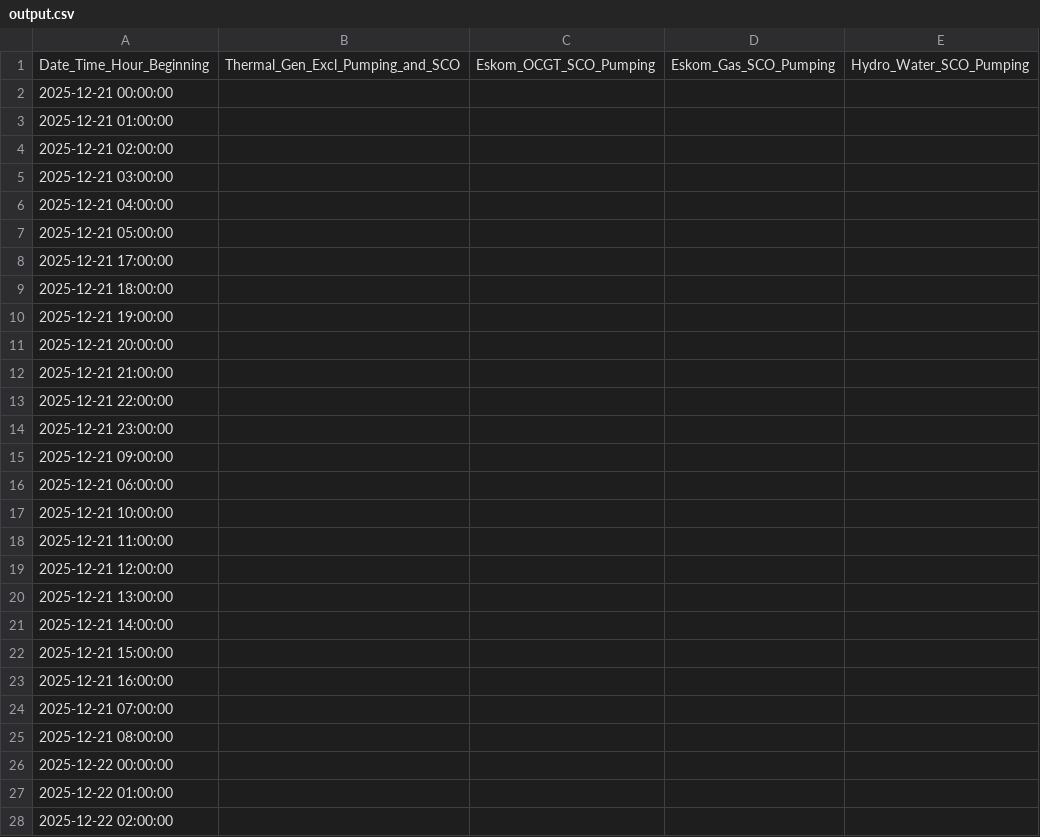
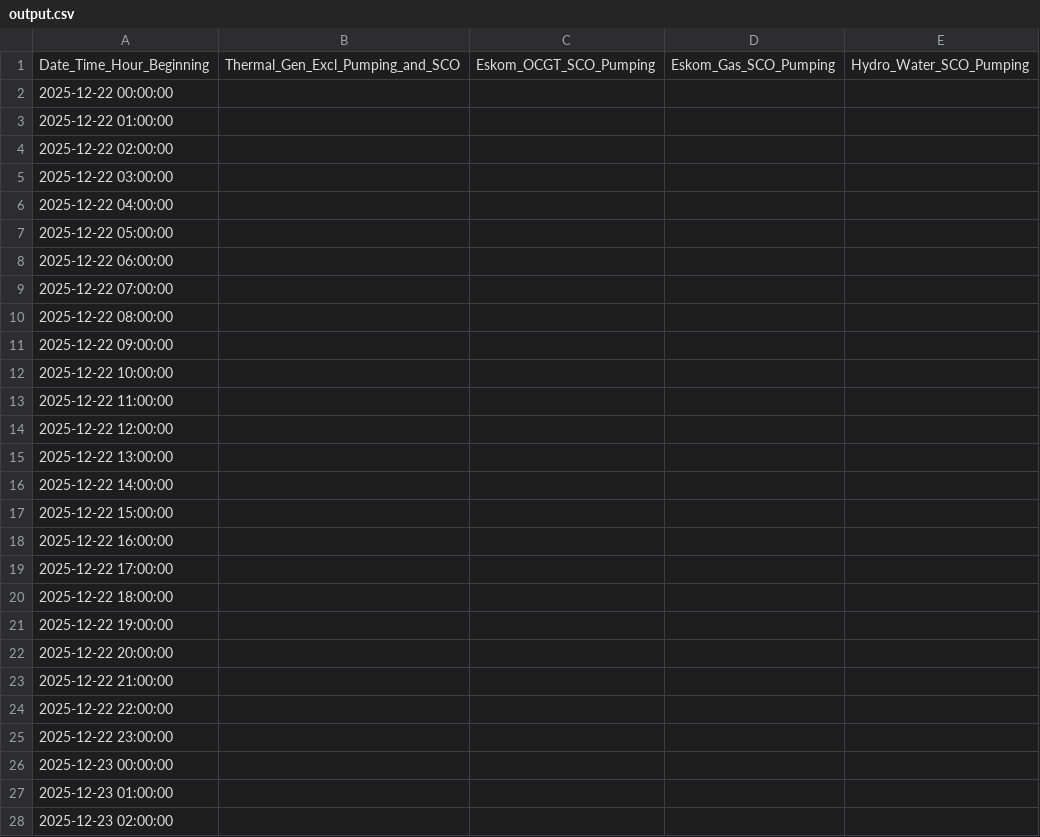
Before and after one commit to VeerGosai/Eskom-Generation, a CSV file: output.csv, drawn as a sheet; only a part is shown; the shorter side is filled out with more unchanged rows; removed rows and columns are numbered as before the commit, all else as after; rows hold the shown columns only; the diff covers the shown part only; the diff names each change by its address in the sheet, - before the commit and + after, or states it on an @@ line.

```diff
--- a/output.csv
+++ b/output.csv
-row 2: 2025-12-21 00:00:00
-row 3: 2025-12-21 01:00:00
-row 4: 2025-12-21 02:00:00
-row 5: 2025-12-21 03:00:00
-row 6: 2025-12-21 04:00:00
-row 7: 2025-12-21 05:00:00
-row 8: 2025-12-21 17:00:00
-row 9: 2025-12-21 18:00:00
-row 10: 2025-12-21 19:00:00
-row 11: 2025-12-21 20:00:00
-row 12: 2025-12-21 21:00:00
-row 13: 2025-12-21 22:00:00
-row 14: 2025-12-21 23:00:00
-row 15: 2025-12-21 09:00:00
-row 16: 2025-12-21 06:00:00
-row 17: 2025-12-21 10:00:00
-row 18: 2025-12-21 11:00:00
-row 19: 2025-12-21 12:00:00
-row 20: 2025-12-21 13:00:00
-row 21: 2025-12-21 14:00:00
-row 22: 2025-12-21 15:00:00
-row 23: 2025-12-21 16:00:00
-row 24: 2025-12-21 07:00:00
-row 25: 2025-12-21 08:00:00
```
Also changed, not shown: 24 added rows elsewhere in this file.
